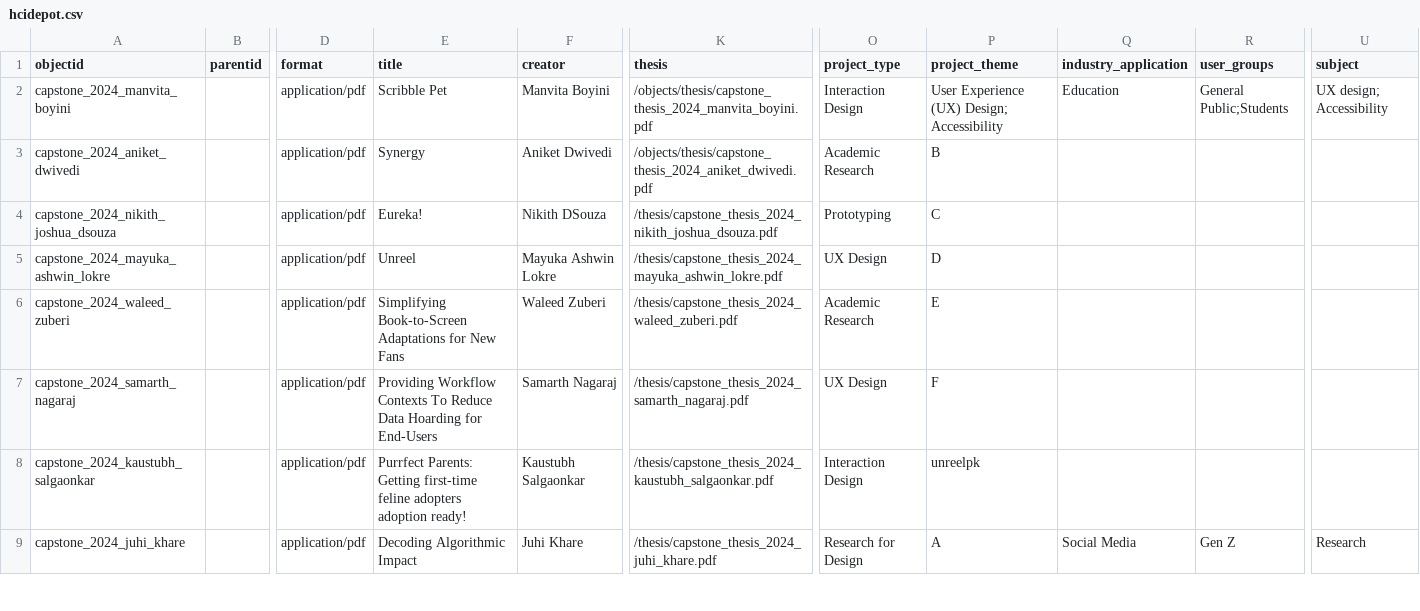
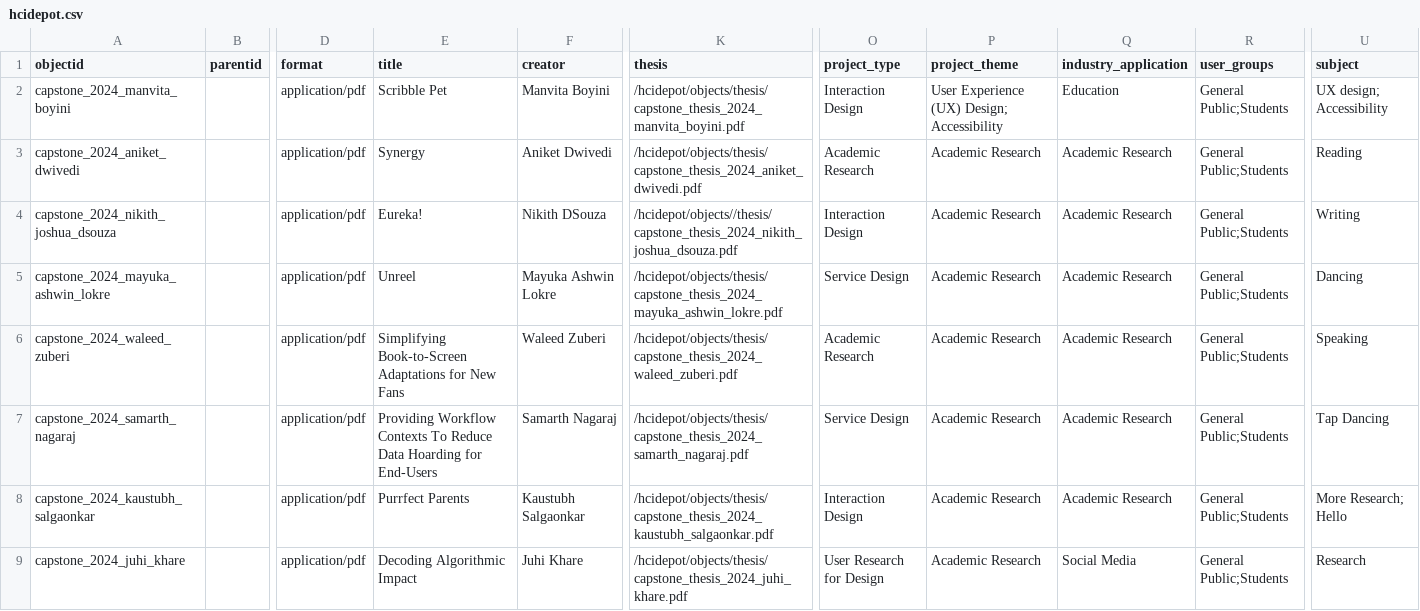
Before and after one commit to sayheyakanksha/hcidepot, a CSV file: _data/hcidepot.csv, drawn as a sheet; only a part is shown, gaps mark what is left out; the diff covers the shown part only; the diff names each change by its address in the sheet, - before the commit and + after, or states it on an @@ line.

Commit message:
Refined data and about pages

```diff
--- a/_data/hcidepot.csv
+++ b/_data/hcidepot.csv
-K2 (thesis): /objects/thesis/capstone_thesis_2024_manvita_boyini.pdf
+K2 (thesis): /hcidepot/objects/thesis/capstone_thesis_2024_manvita_boyini.pdf
-K3 (thesis): /objects/thesis/capstone_thesis_2024_aniket_dwivedi.pdf
+K3 (thesis): /hcidepot/objects/thesis/capstone_thesis_2024_aniket_dwivedi.pdf
-P3 (project_theme): B
+P3 (project_theme): Academic Research
-Q3:Q8 (industry_application): (empty)
+Q3:Q8 (industry_application): Academic Research
-R3:R8 (user_groups): (empty)
+R3:R8 (user_groups): General Public;Students
-U3 (subject): (empty)
+U3 (subject): Reading
-K4 (thesis): /thesis/capstone_thesis_2024_nikith_joshua_dsouza.pdf
+K4 (thesis): /hcidepot/objects//thesis/capstone_thesis_2024_nikith_joshua_dsouza.pdf
-O4 (project_type): Prototyping
+O4 (project_type): Interaction Design
-P4 (project_theme): C
+P4 (project_theme): Academic Research
-U4 (subject): (empty)
+U4 (subject): Writing
-K5 (thesis): /thesis/capstone_thesis_2024_mayuka_ashwin_lokre.pdf
+K5 (thesis): /hcidepot/objects/thesis/capstone_thesis_2024_mayuka_ashwin_lokre.pdf
-O5 (project_type): UX Design
+O5 (project_type): Service Design
-P5 (project_theme): D
+P5 (project_theme): Academic Research
-U5 (subject): (empty)
+U5 (subject): Dancing
-K6 (thesis): /thesis/capstone_thesis_2024_waleed_zuberi.pdf
+K6 (thesis): /hcidepot/objects/thesis/capstone_thesis_2024_waleed_zuberi.pdf
-P6 (project_theme): E
+P6 (project_theme): Academic Research
-U6 (subject): (empty)
+U6 (subject): Speaking
-K7 (thesis): /thesis/capstone_thesis_2024_samarth_nagaraj.pdf
+K7 (thesis): /hcidepot/objects/thesis/capstone_thesis_2024_samarth_nagaraj.pdf
-O7 (project_type): UX Design
+O7 (project_type): Service Design
-P7 (project_theme): F
+P7 (project_theme): Academic Research
-U7 (subject): (empty)
+U7 (subject): Tap Dancing
-E8 (title): Purrfect Parents: Getting first-time feline adopters adoption ready!
+E8 (title): Purrfect Parents
-K8 (thesis): /thesis/capstone_thesis_2024_kaustubh_salgaonkar.pdf
+K8 (thesis): /hcidepot/objects/thesis/capstone_thesis_2024_kaustubh_salgaonkar.pdf
-P8 (project_theme): unreelpk
+P8 (project_theme): Academic Research
-U8 (subject): (empty)
+U8 (subject): More Research; Hello
-K9 (thesis): /thesis/capstone_thesis_2024_juhi_khare.pdf
+K9 (thesis): /hcidepot/objects/thesis/capstone_thesis_2024_juhi_khare.pdf
-O9 (project_type): Research for Design
+O9 (project_type): User Research for Design
-P9 (project_theme): A
+P9 (project_theme): Academic Research
-R9 (user_groups): Gen Z
+R9 (user_groups): General Public;Students
```
Also changed, not shown: 22 edited cells elsewhere in this file, _data/config-nav.csv, _data/config-theme-colors.csv, 12 other files.
